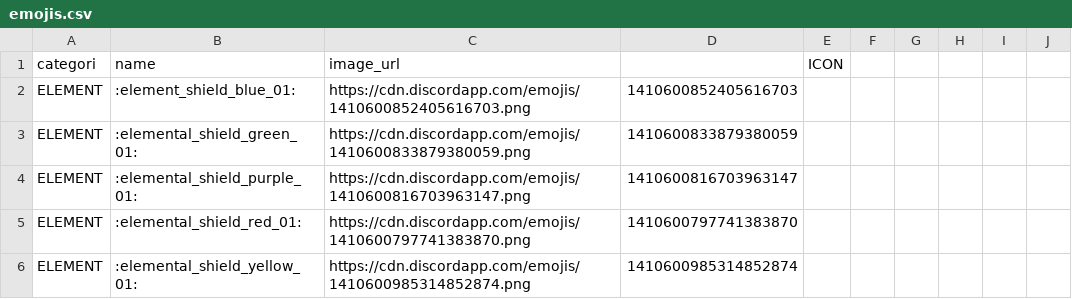
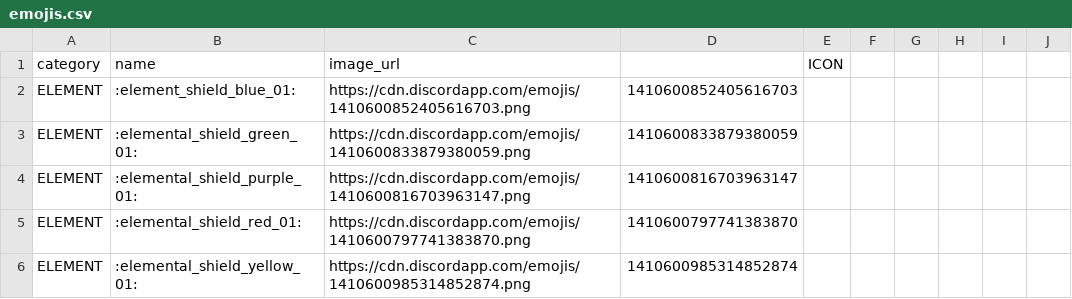
Before and after one commit to birksgone/Discordlit, a CSV file: emojis.csv, drawn as a sheet; only a part is shown.

```diff
--- a/emojis.csv
+++ b/emojis.csv
@@ -1,2 +1,2 @@
-categori,name,image_url,,ICON,,,,,
+category,name,image_url,,ICON,,,,,
 ELEMENT,:element_shield_blue_01:,https://cdn.discordapp.com/emojis/1410600852405616703.png,1410600852405616703,,,,,,
```
Also changed, not shown: 2 other files.
